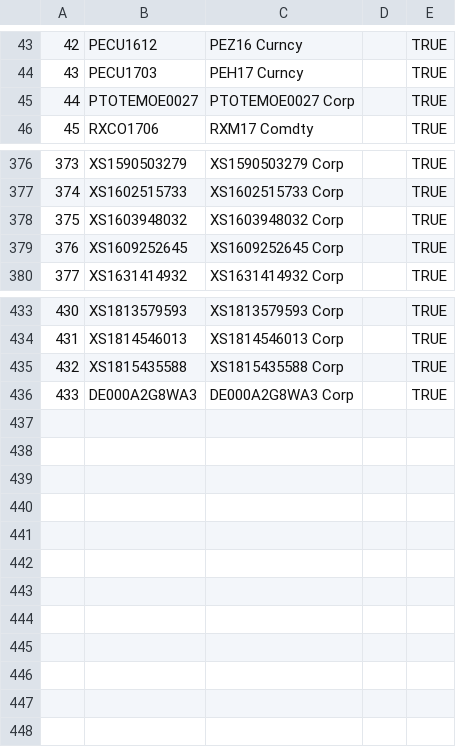
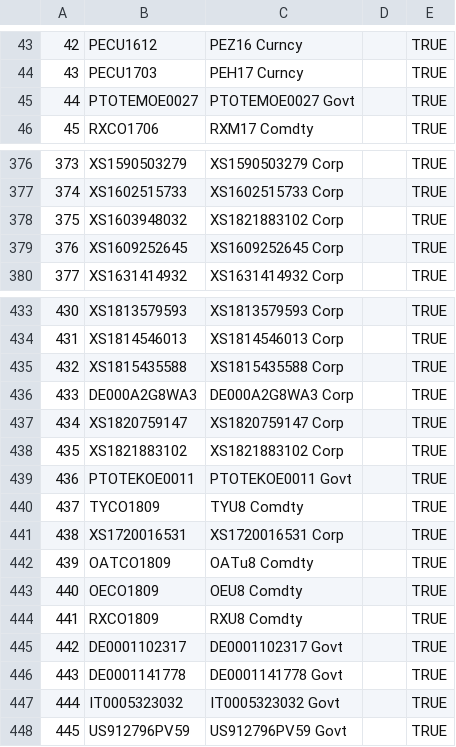
Before and after one commit to aagret/BBU_upload, a CSV file: tickerBloomDFI.csv, drawn as a sheet; only a part is shown, gaps mark what is left out.

```diff
--- a/tickerBloomDFI.csv
+++ b/tickerBloomDFI.csv
@@ -44,3 +44,3 @@
 43,PECU1703,PEH17 Curncy,,TRUE
-44,PTOTEMOE0027,PTOTEMOE0027 Corp,,TRUE
+44,PTOTEMOE0027,PTOTEMOE0027 Govt,,TRUE
 45,RXCO1706,RXM17 Comdty,,TRUE
@@ -377,3 +377,3 @@
 374,XS1602515733,XS1602515733 Corp,,TRUE
-375,XS1603948032,XS1603948032 Corp,,TRUE
+375,XS1603948032,XS1821883102 Corp,,TRUE
 376,XS1609252645,XS1609252645 Corp,,TRUE
@@ -436 +436,13 @@
 433,DE000A2G8WA3,DE000A2G8WA3 Corp,,TRUE
+434,XS1820759147,XS1820759147 Corp,,TRUE
+435,XS1821883102,XS1821883102 Corp,,TRUE
+436,PTOTEKOE0011,PTOTEKOE0011 Govt,,TRUE
+437,TYCO1809,TYU8 Comdty,,TRUE
+438,XS1720016531,XS1720016531 Corp,,TRUE
+439,OATCO1809,OATu8 Comdty,,TRUE
+440,OECO1809,OEU8 Comdty,,TRUE
+441,RXCO1809,RXU8 Comdty,,TRUE
+442,DE0001102317,DE0001102317 Govt,,TRUE
+443,DE0001141778,DE0001141778 Govt,,TRUE
+444,IT0005323032,IT0005323032 Govt,,TRUE
+445,US912796PV59,US912796PV59 Govt,,TRUE
```
Also changed, not shown: tickerBloomDEQ.csv, 5 other files.
